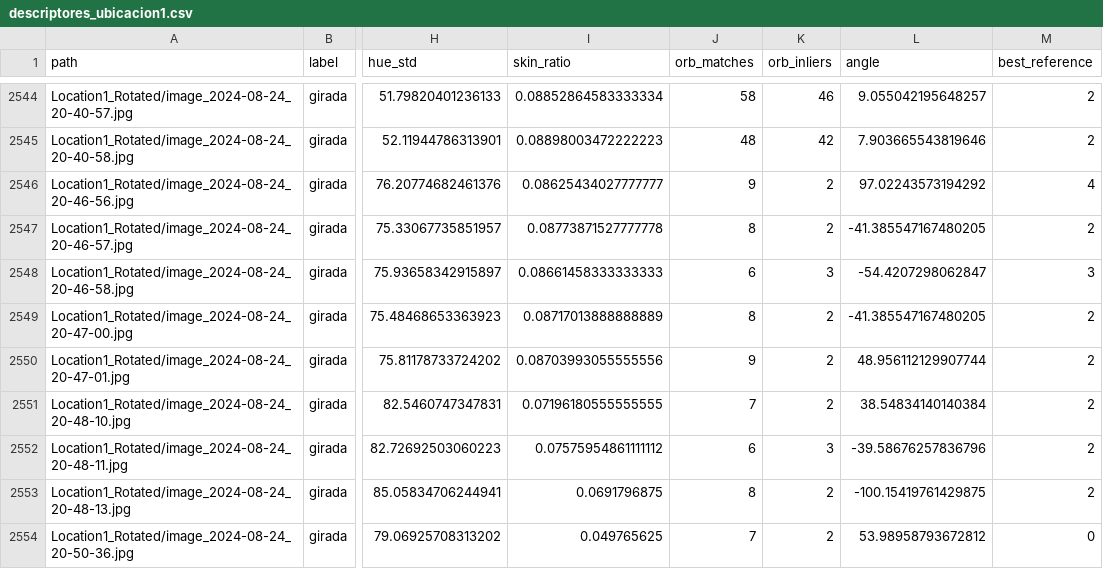
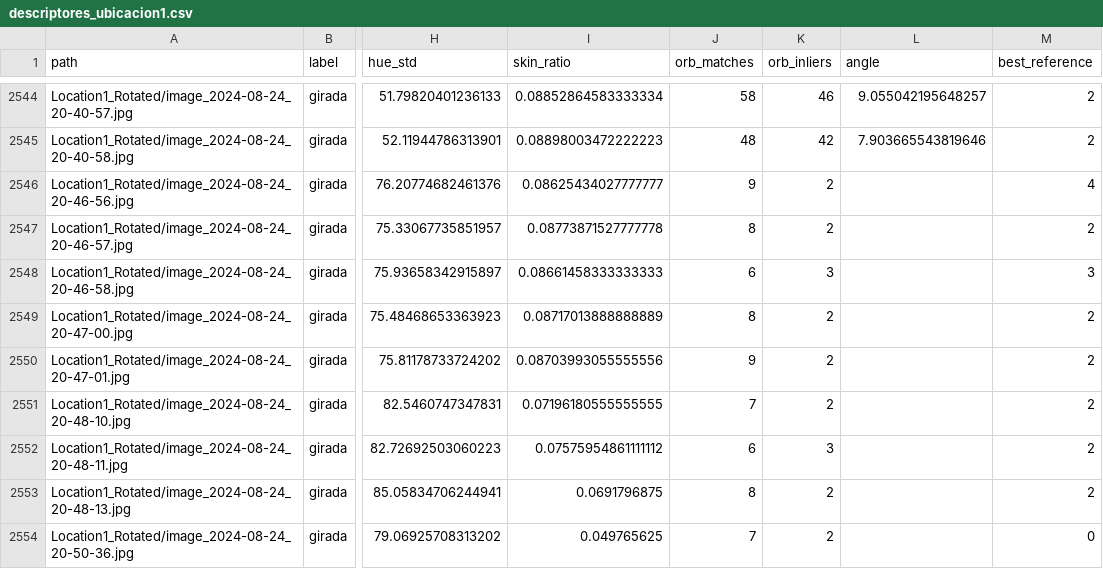
Before and after one commit to lyc4nthrope/deteccion-sabotaje-camaras, a CSV file: results/clasico/descriptores_ubicacion1.csv, drawn as a sheet; only a part is shown, gaps mark what is left out; the diff covers the shown part only; the diff names each change by its address in the sheet, - before the commit and + after, or states it on an @@ line.

```diff
--- a/results/clasico/descriptores_ubicacion1.csv
+++ b/results/clasico/descriptores_ubicacion1.csv
-L2546 (angle): 97.02243573194292
+L2546 (angle): (empty)
-L2547 (angle): -41.385547167480205
+L2547 (angle): (empty)
-L2548 (angle): -54.4207298062847
+L2548 (angle): (empty)
-L2549 (angle): -41.385547167480205
+L2549 (angle): (empty)
-L2550 (angle): 48.956112129907744
+L2550 (angle): (empty)
-L2551 (angle): 38.54834140140384
+L2551 (angle): (empty)
-L2552 (angle): -39.58676257836796
+L2552 (angle): (empty)
-L2553 (angle): -100.15419761429875
+L2553 (angle): (empty)
-L2554 (angle): 53.98958793672812
+L2554 (angle): (empty)
```
Also changed, not shown: 62 edited cells elsewhere in this file, results/clasico/descriptores_camara_no_vista.csv, results/clasico/roc_camara_no_vista.csv, 17 other files.
